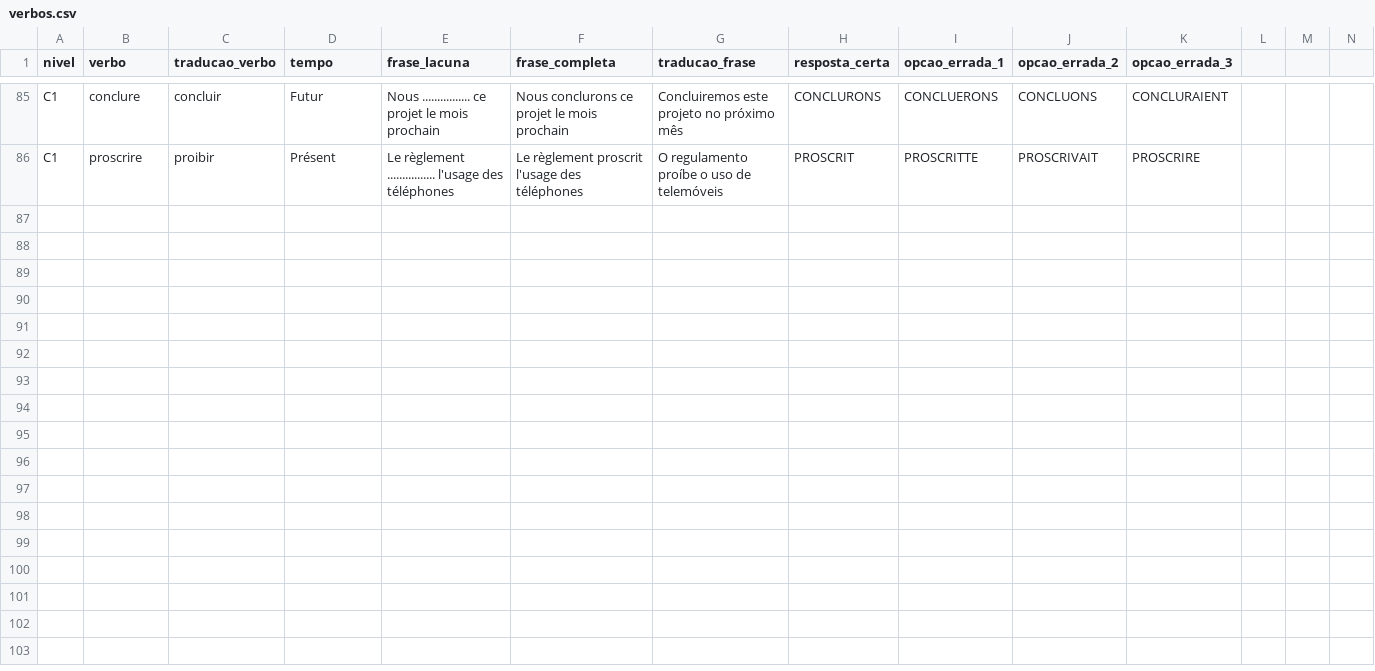
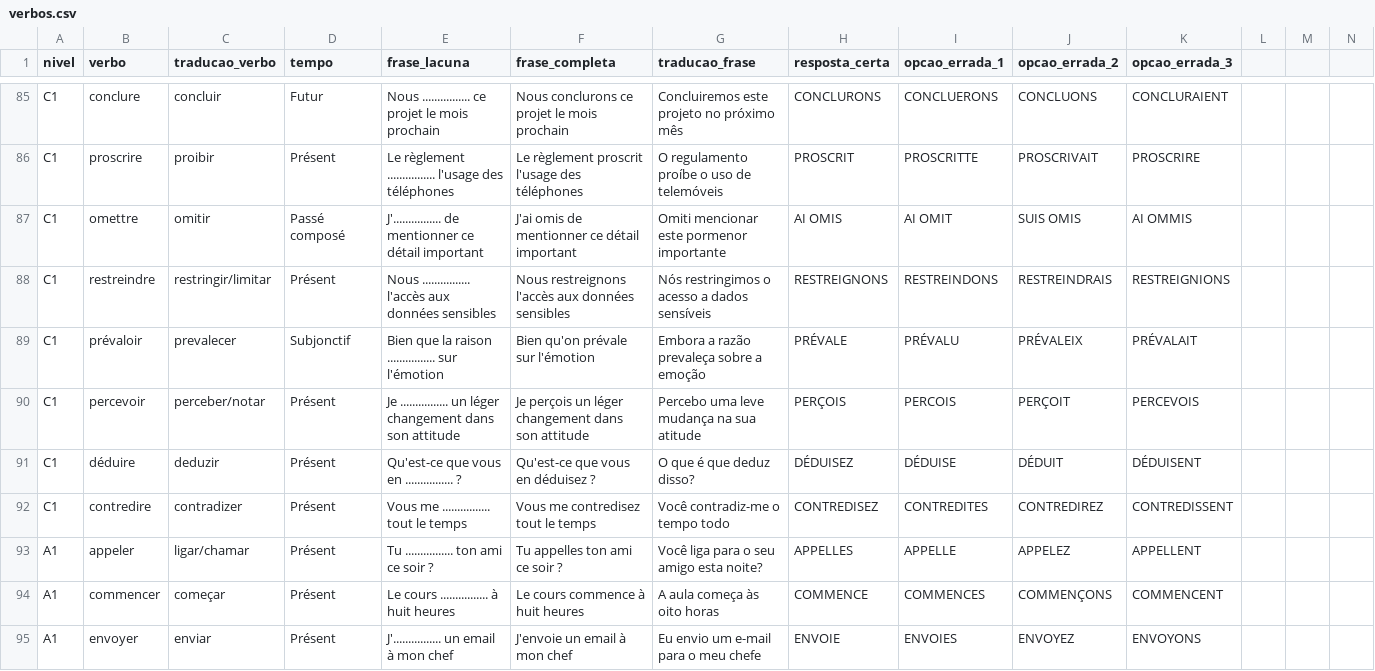
Before and after one commit to Ohana-Souza/GUSTAVO_DAMIAO, a CSV file: verbos.csv, drawn as a sheet; only a part is shown, gaps mark what is left out; the diff covers the shown part only; the diff names each change by its address in the sheet, - before the commit and + after, or states it on an @@ line.

Commit message:
Update verbos.csv

```diff
--- a/verbos.csv
+++ b/verbos.csv
+row 87: C1 | omettre | omitir | Passé composé | J'................ de mentionner ce détail important | J'ai omis de mentionner ce détail important | Omiti mencionar este pormenor importante | AI OMIS | AI OMIT | SUIS OMIS | AI OMMIS
+row 88: C1 | restreindre | restringir/limitar | Présent | Nous ................ l'accès aux données sensibles | Nous restreignons l'accès aux données sensibles | Nós restringimos o acesso a dados sensíveis | RESTREIGNONS | RESTREINDONS | RESTREINDRAIS | RESTREIGNIONS
+row 89: C1 | prévaloir | prevalecer | Subjonctif | Bien que la raison ................ sur l'émotion | Bien qu'on prévale sur l'émotion | Embora a razão prevaleça sobre a emoção | PRÉVALE | PRÉVALU | PRÉVALEIX | PRÉVALAIT
+row 90: C1 | percevoir | perceber/notar | Présent | Je ................ un léger changement dans son attitude | Je perçois un léger changement dans son attitude | Percebo uma leve mudança na sua atitude | PERÇOIS | PERCOIS | PERÇOIT | PERCEVOIS
+row 91: C1 | déduire | deduzir | Présent | Qu'est-ce que vous en ................ ? | Qu'est-ce que vous en déduisez ? | O que é que deduz disso? | DÉDUISEZ | DÉDUISE | DÉDUIT | DÉDUISENT
+row 92: C1 | contredire | contradizer | Présent | Vous me ................ tout le temps | Vous me contredisez tout le temps | Você contradiz-me o tempo todo | CONTREDISEZ | CONTREDITES | CONTREDIREZ | CONTREDISSENT
+row 93: A1 | appeler | ligar/chamar | Présent | Tu ................ ton ami ce soir ? | Tu appelles ton ami ce soir ? | Você liga para o seu amigo esta noite? | APPELLES | APPELLE | APPELEZ | APPELLENT
+row 94: A1 | commencer | começar | Présent | Le cours ................ à huit heures | Le cours commence à huit heures | A aula começa às oito horas | COMMENCE | COMMENCES | COMMENÇONS | COMMENCENT
+row 95: A1 | envoyer | enviar | Présent | J'................ un email à mon chef | J'envoie un email à mon chef | Eu envio um e-mail para o meu chefe | ENVOIE | ENVOIES | ENVOYEZ | ENVOYONS
```
Also changed, not shown: 9 added rows elsewhere in this file.
